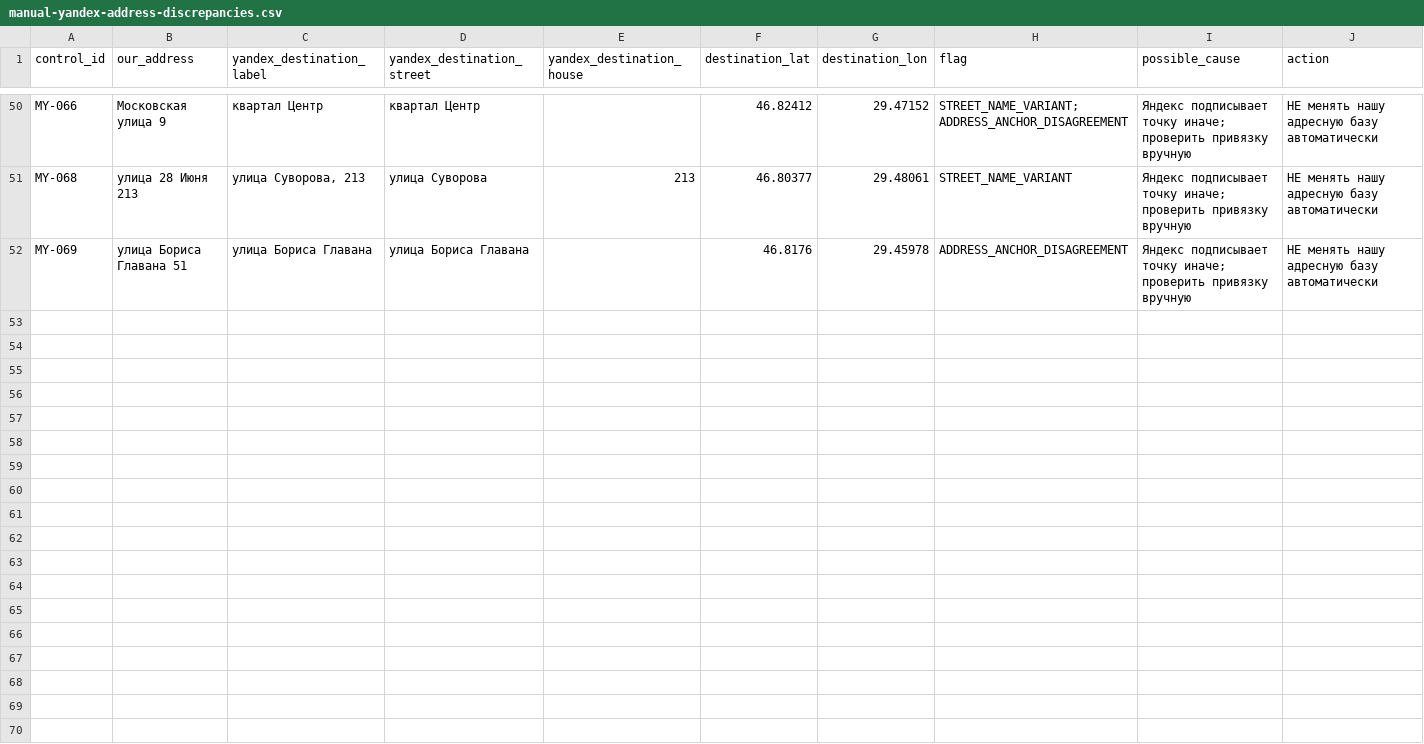
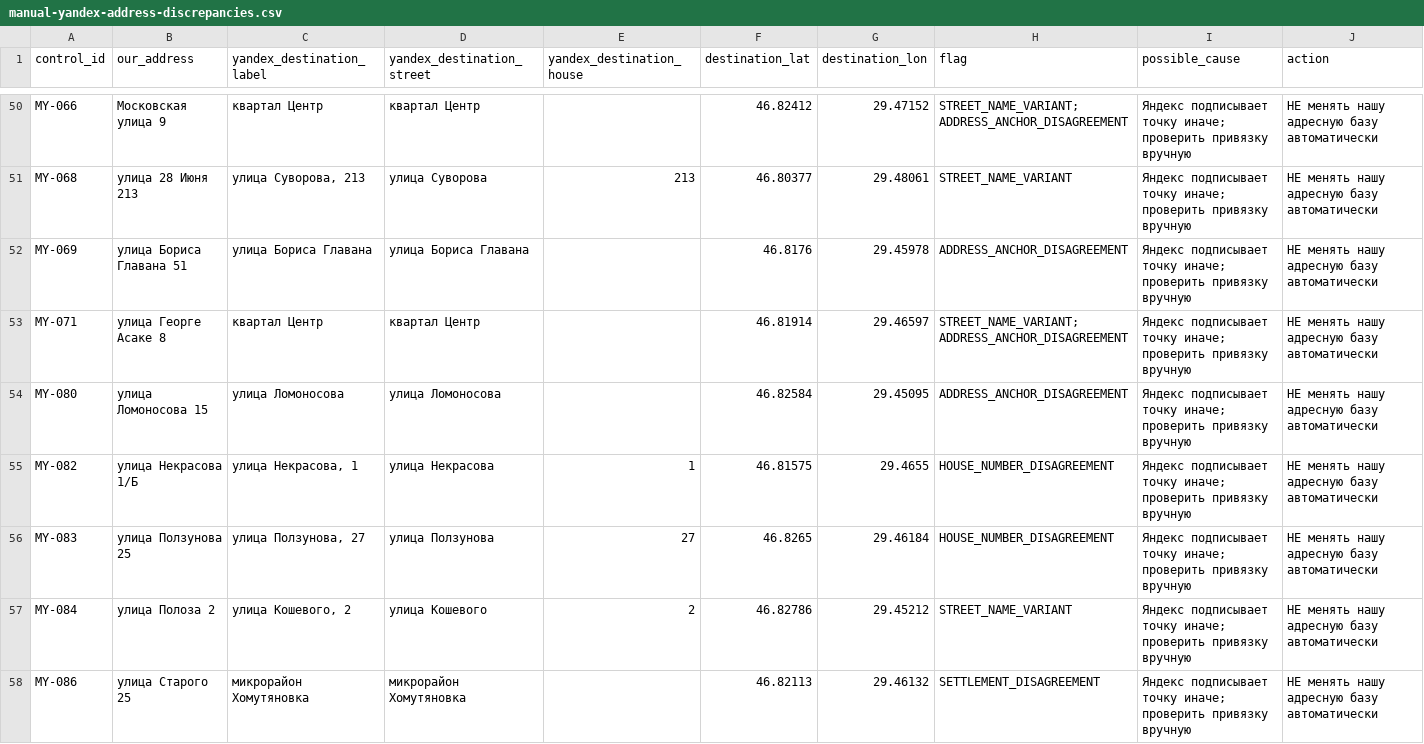
Before and after one commit to upa1311/bender-delivery-zones, a CSV file: docs/data/manual-yandex-address-discrepancies.csv, drawn as a sheet; only a part is shown, gaps mark what is left out; rows hold the shown columns only; the diff names each change by its address in the sheet, - before the commit and + after, or states it on an @@ line.

Commit message:
feat: complete manual Yandex route calibration

```diff
--- a/docs/data/manual-yandex-address-discrepancies.csv
+++ b/docs/data/manual-yandex-address-discrepancies.csv
+row 53: MY-071 | улица Георге Асаке 8 | квартал Центр | квартал Центр |  | 46.81914 | 29.46597 | STREET_NAME_VARIANT;ADDRESS_ANCHOR_DISAGREEMENT | Яндекс подписывает точку иначе; проверить привязку вручную | НЕ менять нашу адресную базу автоматически
+row 54: MY-080 | улица Ломоносова 15 | улица Ломоносова | улица Ломоносова |  | 46.82584 | 29.45095 | ADDRESS_ANCHOR_DISAGREEMENT | Яндекс подписывает точку иначе; проверить привязку вручную | НЕ менять нашу адресную базу автоматически
+row 55: MY-082 | улица Некрасова 1/Б | улица Некрасова, 1 | улица Некрасова | 1 | 46.81575 | 29.4655 | HOUSE_NUMBER_DISAGREEMENT | Яндекс подписывает точку иначе; проверить привязку вручную | НЕ менять нашу адресную базу автоматически
+row 56: MY-083 | улица Ползунова 25 | улица Ползунова, 27 | улица Ползунова | 27 | 46.8265 | 29.46184 | HOUSE_NUMBER_DISAGREEMENT | Яндекс подписывает точку иначе; проверить привязку вручную | НЕ менять нашу адресную базу автоматически
+row 57: MY-084 | улица Полоза 2 | улица Кошевого, 2 | улица Кошевого | 2 | 46.82786 | 29.45212 | STREET_NAME_VARIANT | Яндекс подписывает точку иначе; проверить привязку вручную | НЕ менять нашу адресную базу автоматически
+row 58: MY-086 | улица Старого 25 | микрорайон Хомутяновка | микрорайон Хомутяновка |  | 46.82113 | 29.46132 | SETTLEMENT_DISAGREEMENT | Яндекс подписывает точку иначе; проверить привязку вручную | НЕ менять нашу адресную базу автоматически
```
Also changed, not shown: 4 other files.
